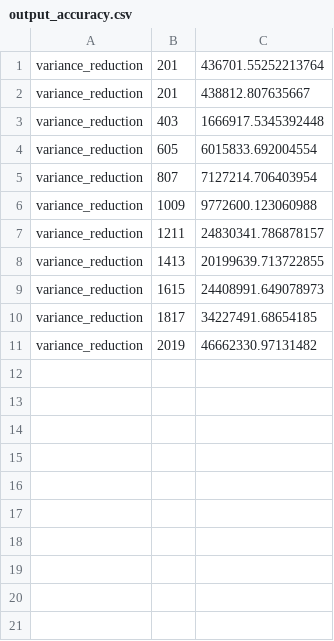
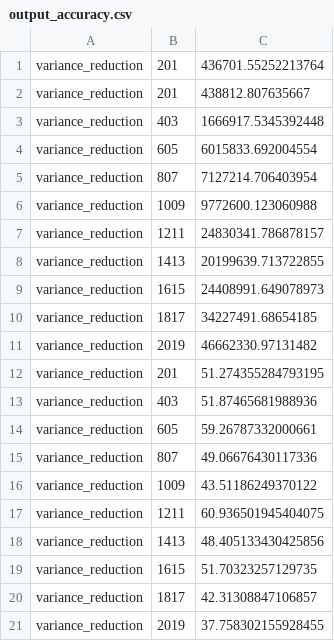
Before and after one commit to Riddhimaan-Senapati/CS-H311-Final_Project, a CSV file: output_accuracy.csv, drawn as a sheet.

Commit message:
added some more code for higher accuracy

```diff
--- a/output_accuracy.csv
+++ b/output_accuracy.csv
@@ -11 +11,11 @@ variance_reduction,1817,34227491.68654185
 variance_reduction,2019,46662330.97131482
+variance_reduction,201,51.274355284793195
+variance_reduction,403,51.87465681988936
+variance_reduction,605,59.26787332000661
+variance_reduction,807,49.06676430117336
+variance_reduction,1009,43.51186249370122
+variance_reduction,1211,60.936501945404075
+variance_reduction,1413,48.405133430425856
+variance_reduction,1615,51.70323257129735
+variance_reduction,1817,42.31308847106857
+variance_reduction,2019,37.758302155928455
```
Also changed, not shown: output_time.csv, 1 other file.
